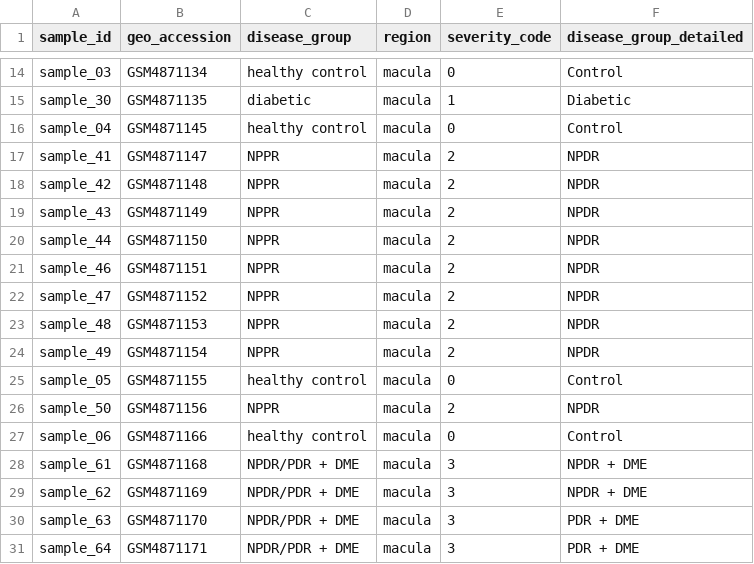
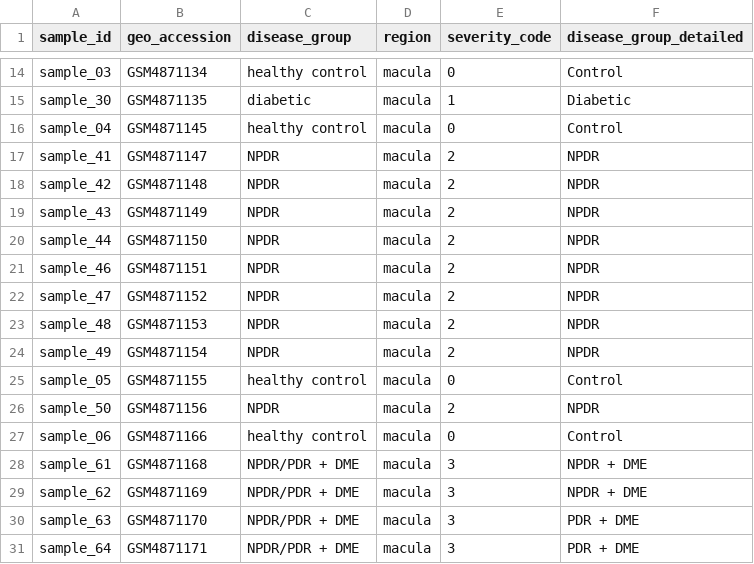
Before and after one commit to EngineerHumo/DRnet, a CSV file: data_processed/manifest_macula_4groups.csv, drawn as a sheet; only a part is shown, gaps mark what is left out.

```diff
--- a/data_processed/manifest_macula_4groups.csv
+++ b/data_processed/manifest_macula_4groups.csv
@@ -16,12 +16,12 @@ sample_30,GSM4871135,diabetic,macula,1,Diabetic
 sample_04,GSM4871145,healthy control,macula,0,Control
-sample_41,GSM4871147,NPPR,macula,2,NPDR
-sample_42,GSM4871148,NPPR,macula,2,NPDR
-sample_43,GSM4871149,NPPR,macula,2,NPDR
-sample_44,GSM4871150,NPPR,macula,2,NPDR
-sample_46,GSM4871151,NPPR,macula,2,NPDR
-sample_47,GSM4871152,NPPR,macula,2,NPDR
-sample_48,GSM4871153,NPPR,macula,2,NPDR
-sample_49,GSM4871154,NPPR,macula,2,NPDR
+sample_41,GSM4871147,NPDR,macula,2,NPDR
+sample_42,GSM4871148,NPDR,macula,2,NPDR
+sample_43,GSM4871149,NPDR,macula,2,NPDR
+sample_44,GSM4871150,NPDR,macula,2,NPDR
+sample_46,GSM4871151,NPDR,macula,2,NPDR
+sample_47,GSM4871152,NPDR,macula,2,NPDR
+sample_48,GSM4871153,NPDR,macula,2,NPDR
+sample_49,GSM4871154,NPDR,macula,2,NPDR
 sample_05,GSM4871155,healthy control,macula,0,Control
-sample_50,GSM4871156,NPPR,macula,2,NPDR
+sample_50,GSM4871156,NPDR,macula,2,NPDR
 sample_06,GSM4871166,healthy control,macula,0,Control
```
Also changed, not shown: data_processed/manifest_all_samples.csv, data_processed/pheno_macula_4groups.csv, 3 other files.
